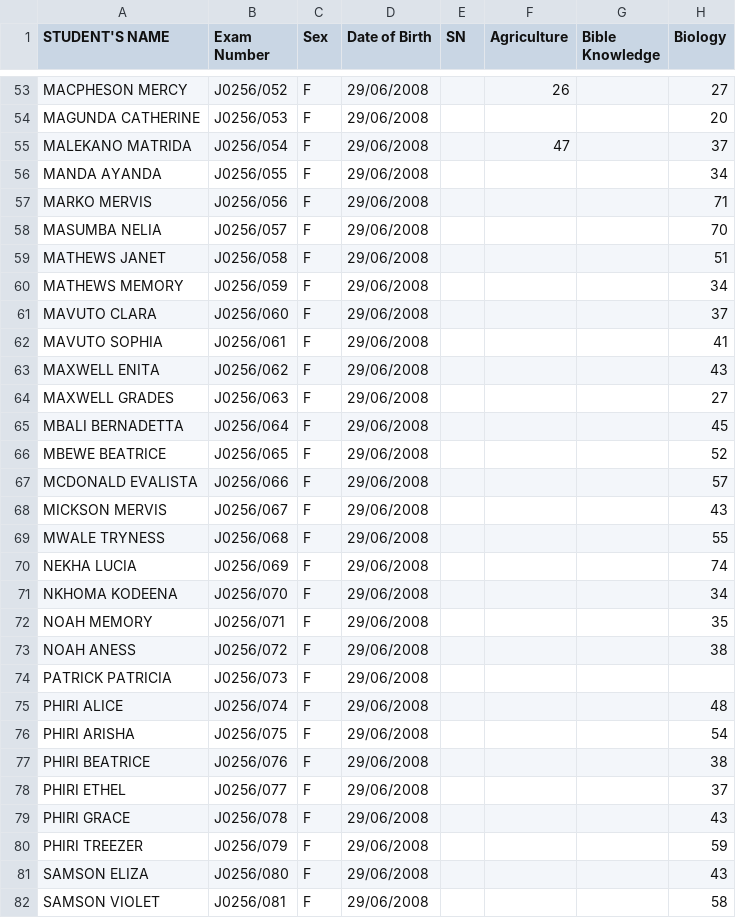
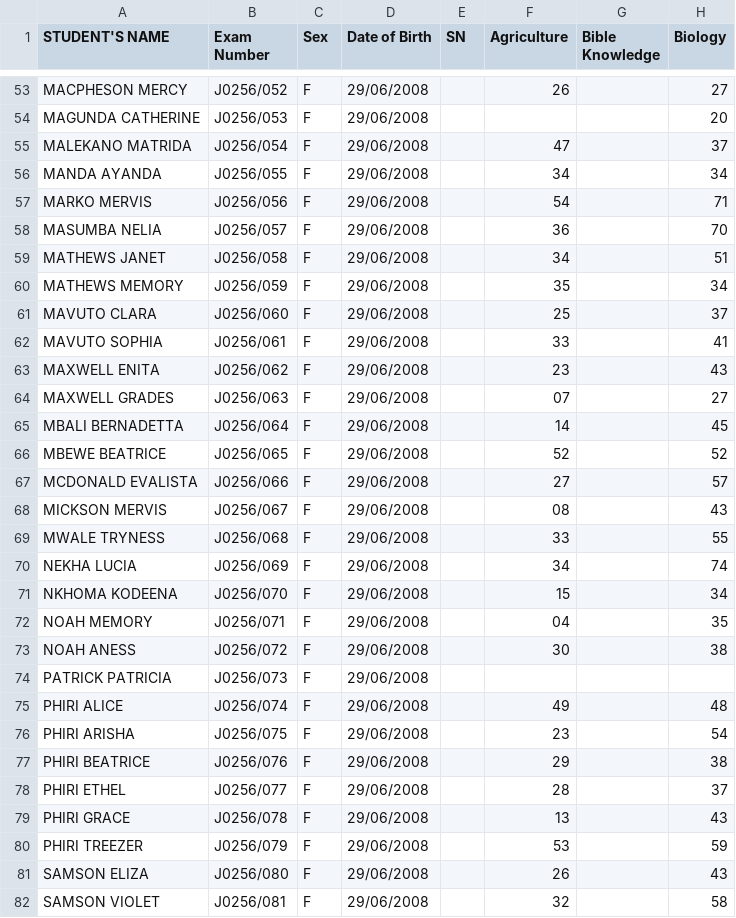
Before and after one commit to enitac/c, a CSV file: form1.csv, drawn as a sheet; only a part is shown, gaps mark what is left out; the diff covers the shown part only; the diff names each change by its address in the sheet, - before the commit and + after, or states it on an @@ line.

Commit message:
Update: form1 - Agriculture (10/2/2026, 9:46:15 AM)

```diff
--- a/form1.csv
+++ b/form1.csv
-F56 (Agriculture): (empty)
+F56 (Agriculture): 34
-F57 (Agriculture): (empty)
+F57 (Agriculture): 54
-F58 (Agriculture): (empty)
+F58 (Agriculture): 36
-F59 (Agriculture): (empty)
+F59 (Agriculture): 34
-F60 (Agriculture): (empty)
+F60 (Agriculture): 35
-F61 (Agriculture): (empty)
+F61 (Agriculture): 25
-F62 (Agriculture): (empty)
+F62 (Agriculture): 33
-F63 (Agriculture): (empty)
+F63 (Agriculture): 23
-F64 (Agriculture): (empty)
+F64 (Agriculture): 07
-F65 (Agriculture): (empty)
+F65 (Agriculture): 14
-F66 (Agriculture): (empty)
+F66 (Agriculture): 52
-F67 (Agriculture): (empty)
+F67 (Agriculture): 27
-F68 (Agriculture): (empty)
+F68 (Agriculture): 08
-F69 (Agriculture): (empty)
+F69 (Agriculture): 33
-F70 (Agriculture): (empty)
+F70 (Agriculture): 34
-F71 (Agriculture): (empty)
+F71 (Agriculture): 15
-F72 (Agriculture): (empty)
+F72 (Agriculture): 04
-F73 (Agriculture): (empty)
+F73 (Agriculture): 30
-F75 (Agriculture): (empty)
+F75 (Agriculture): 49
-F76 (Agriculture): (empty)
+F76 (Agriculture): 23
-F77 (Agriculture): (empty)
+F77 (Agriculture): 29
-F78 (Agriculture): (empty)
+F78 (Agriculture): 28
-F79 (Agriculture): (empty)
+F79 (Agriculture): 13
-F80 (Agriculture): (empty)
+F80 (Agriculture): 53
-F81 (Agriculture): (empty)
+F81 (Agriculture): 26
-F82 (Agriculture): (empty)
+F82 (Agriculture): 32
```
Also changed, not shown: 3 edited cells elsewhere in this file.
